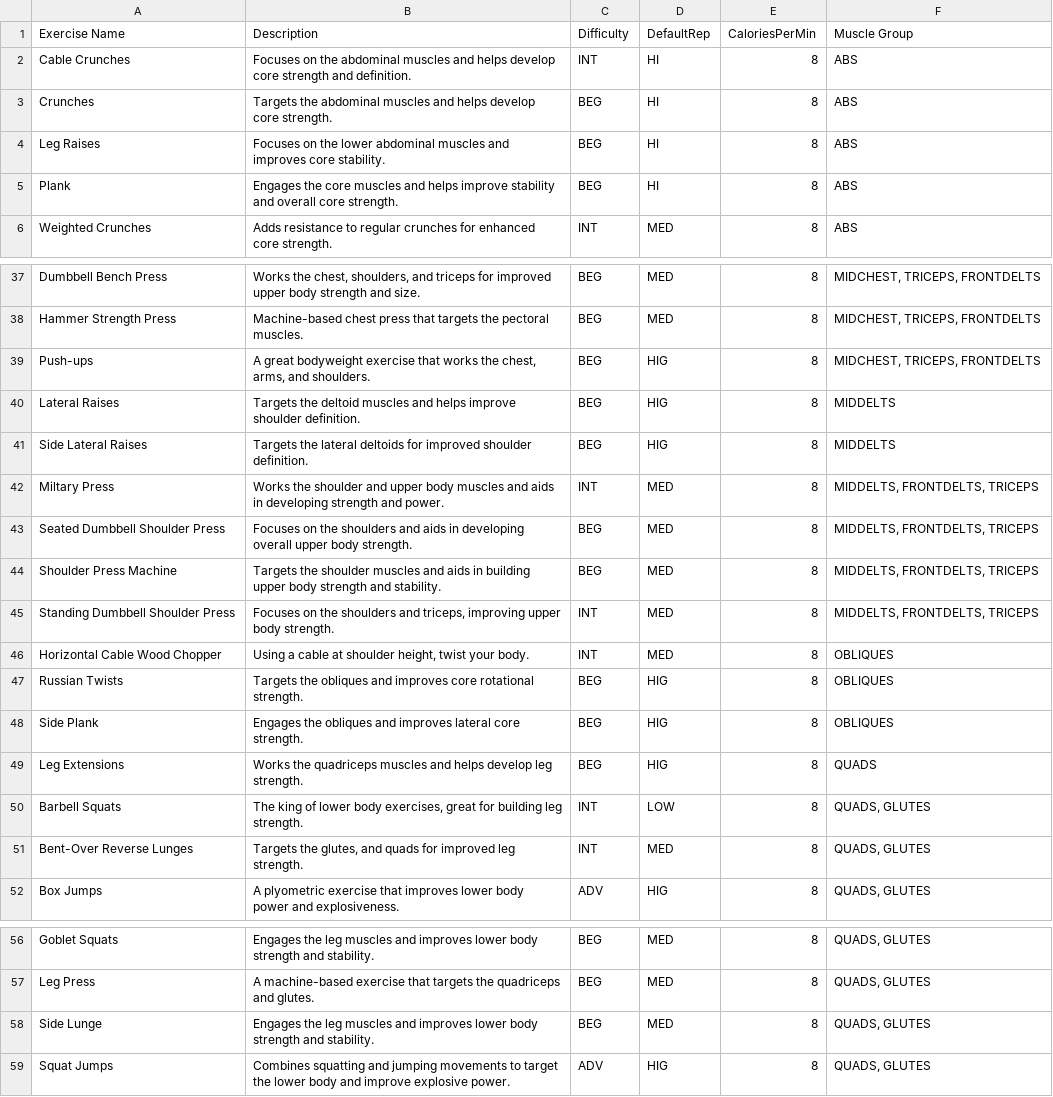
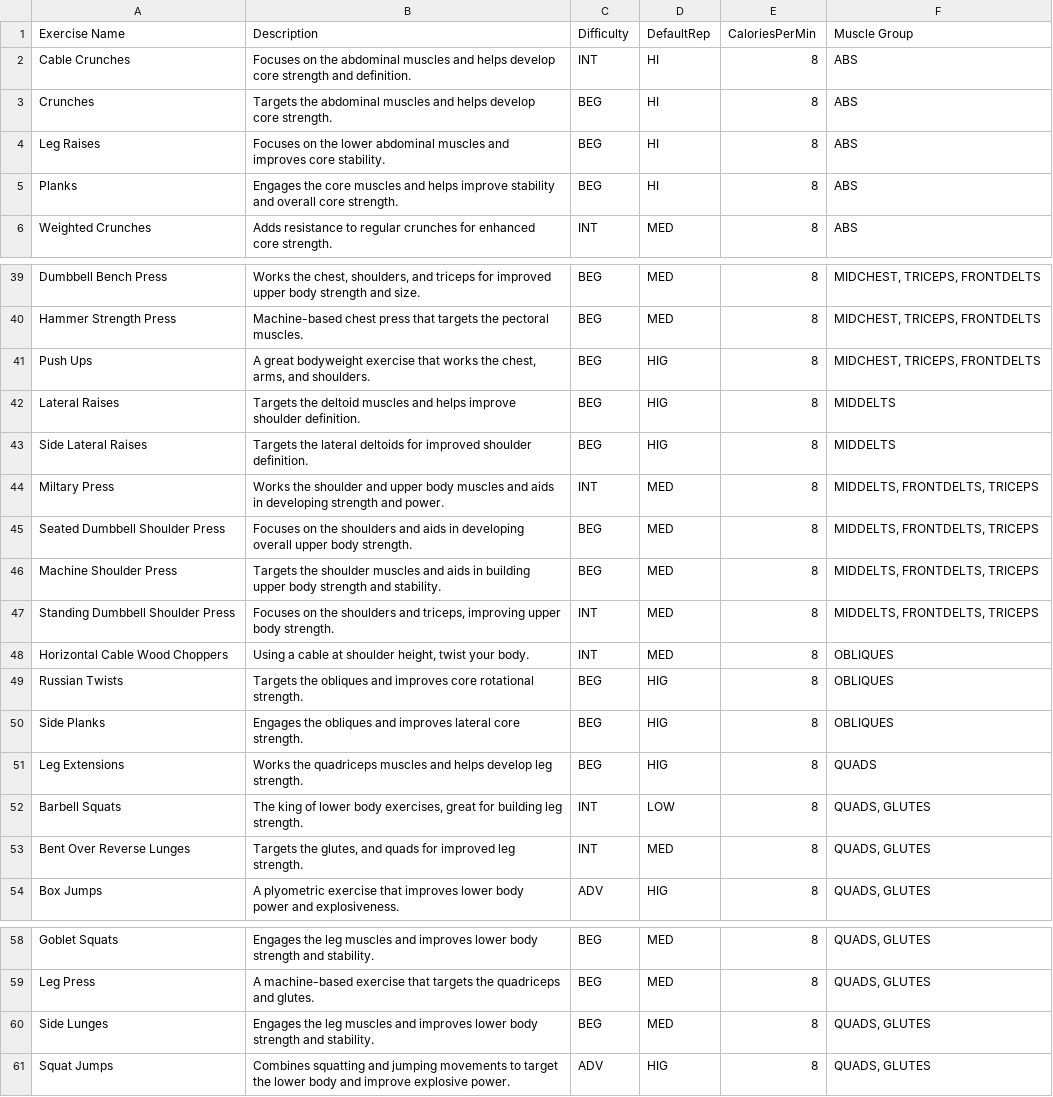
Before and after one commit to jiepengwong/Lift-Bros-HEAP, a CSV file: backend/app/config/exercise.csv, drawn as a sheet; only a part is shown, gaps mark what is left out; the diff covers the shown part only.

```diff
--- a/backend/app/config/exercise.csv
+++ b/backend/app/config/exercise.csv
@@ -4,3 +4,3 @@ Crunches,Targets the abdominal muscles and helps develop core strength.,BEG,HI,8
 Leg Raises,Focuses on the lower abdominal muscles and improves core stability.,BEG,HI,8,ABS
-Plank,Engages the core muscles and helps improve stability and overall core strength.,BEG,HI,8,ABS
+Planks,Engages the core muscles and helps improve stability and overall core strength.,BEG,HI,8,ABS
 Weighted Crunches,Adds resistance to regular crunches for enhanced core strength.,INT,MED,8,ABS
@@ -38,3 +40,3 @@ Dumbbell Bench Press,"Works the chest, shoulders, and triceps for improved upper
 Hammer Strength Press,Machine-based chest press that targets the pectoral muscles.,BEG,MED,8,"MIDCHEST, TRICEPS, FRONTDELTS"
-Push-ups,"A great bodyweight exercise that works the chest, arms, and shoulders.",BEG,HIG,8,"MIDCHEST, TRICEPS, FRONTDELTS"
+Push Ups,"A great bodyweight exercise that works the chest, arms, and shoulders.",BEG,HIG,8,"MIDCHEST, TRICEPS, FRONTDELTS"
 Lateral Raises,Targets the deltoid muscles and helps improve shoulder definition.,BEG,HIG,8,MIDDELTS
@@ -43,10 +45,10 @@ Miltary Press,Works the shoulder and upper body muscles and aids in developing s
 Seated Dumbbell Shoulder Press,Focuses on the shoulders and aids in developing overall upper body strength.,BEG,MED,8,"MIDDELTS, FRONTDELTS, TRICEPS"
-Shoulder Press Machine,Targets the shoulder muscles and aids in building upper body strength and stability.,BEG,MED,8,"MIDDELTS, FRONTDELTS, TRICEPS"
+Machine Shoulder Press,Targets the shoulder muscles and aids in building upper body strength and stability.,BEG,MED,8,"MIDDELTS, FRONTDELTS, TRICEPS"
 Standing Dumbbell Shoulder Press,"Focuses on the shoulders and triceps, improving upper body strength.",INT,MED,8,"MIDDELTS, FRONTDELTS, TRICEPS"
-Horizontal Cable Wood Chopper,"Using a cable at shoulder height, twist your body.",INT,MED,8,OBLIQUES
+Horizontal Cable Wood Choppers,"Using a cable at shoulder height, twist your body.",INT,MED,8,OBLIQUES
 Russian Twists,Targets the obliques and improves core rotational strength.,BEG,HIG,8,OBLIQUES
-Side Plank,Engages the obliques and improves lateral core strength.,BEG,HIG,8,OBLIQUES
+Side Planks,Engages the obliques and improves lateral core strength.,BEG,HIG,8,OBLIQUES
 Leg Extensions,Works the quadriceps muscles and helps develop leg strength.,BEG,HIG,8,QUADS
 Barbell Squats,"The king of lower body exercises, great for building leg strength.",INT,LOW,8,"QUADS, GLUTES"
-Bent-Over Reverse Lunges,"Targets the glutes, and quads for improved leg strength.",INT,MED,8,"QUADS, GLUTES"
+Bent Over Reverse Lunges,"Targets the glutes, and quads for improved leg strength.",INT,MED,8,"QUADS, GLUTES"
 Box Jumps,A plyometric exercise that improves lower body power and explosiveness.,ADV,HIG,8,"QUADS, GLUTES"
@@ -57,3 +59,3 @@ Goblet Squats,Engages the leg muscles and improves lower body strength and stabi
 Leg Press,A machine-based exercise that targets the quadriceps and glutes.,BEG,MED,8,"QUADS, GLUTES"
-Side Lunge,Engages the leg muscles and improves lower body strength and stability.,BEG,MED,8,"QUADS, GLUTES"
+Side Lunges,Engages the leg muscles and improves lower body strength and stability.,BEG,MED,8,"QUADS, GLUTES"
 Squat Jumps,Combines squatting and jumping movements to target the lower body and improve explosive power.,ADV,HIG,8,"QUADS, GLUTES"
```
Also changed, not shown: 4 added rows and 8 edited cells elsewhere in this file, 7 other files.
